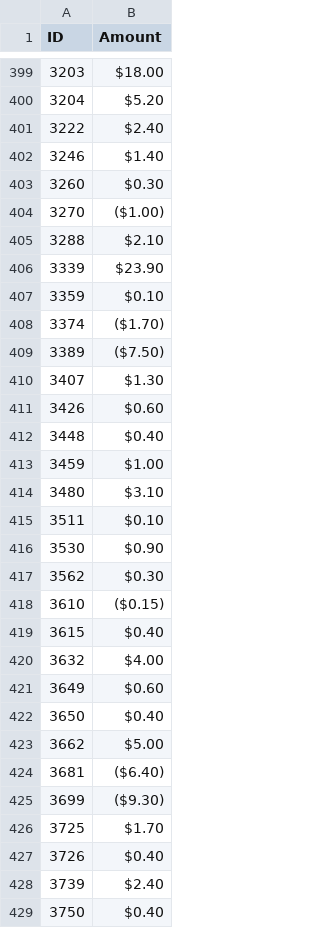
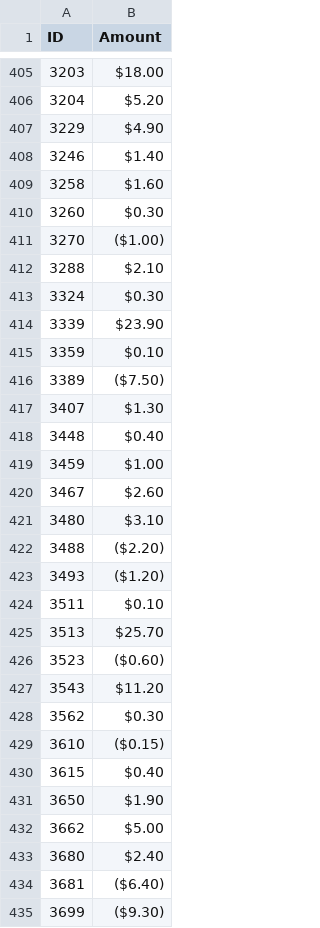
Before and after one commit to mshenfield/chtl-data-pipeline, a CSV file: data/input/outstanding-balances.csv, drawn as a sheet; only a part is shown, gaps mark what is left out; the shorter side is filled out with more unchanged rows; removed rows and columns are numbered as before the commit, all else as after; the diff covers the shown part only; the diff names each change by its address in the sheet, - before the commit and + after, or states it on an @@ line.

```diff
--- a/data/input/outstanding-balances.csv
+++ b/data/input/outstanding-balances.csv
-row 401: 3222 | $2.40
+row 407: 3229 | $4.90
+row 409: 3258 | $1.60
+row 413: 3324 | $0.30
-row 408: 3374 | ($1.70)
-row 411: 3426 | $0.60
+row 420: 3467 | $2.60
+row 422: 3488 | ($2.20)
+row 423: 3493 | ($1.20)
-row 416: 3530 | $0.90
+row 425: 3513 | $25.70
+row 426: 3523 | ($0.60)
+row 427: 3543 | $11.20
-row 420: 3632 | $4.00
-row 421: 3649 | $0.60
-B431 (Amount): $0.40
+B431 (Amount): $1.90
+row 433: 3680 | $2.40
```
Also changed, not shown: 35 added rows, 9 removed rows and 5 edited cells elsewhere in this file, data/input/loans-checked-out.csv, data/output/item_type_stats.csv, 30 other files.
